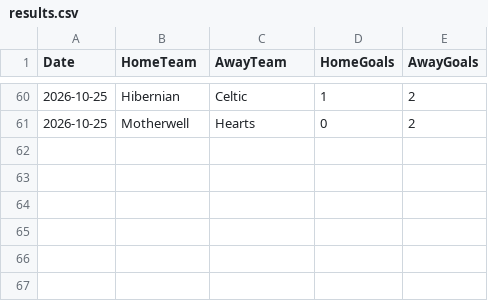
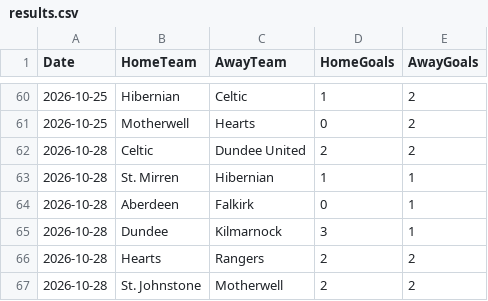
Before and after one commit to redrhino-dot/spl-forecast, a CSV file: results.csv, drawn as a sheet; only a part is shown, gaps mark what is left out.

```diff
--- a/results.csv
+++ b/results.csv
@@ -61 +61,7 @@ Date,HomeTeam,AwayTeam,HomeGoals,AwayGoals
 2026-10-25,Motherwell,Hearts,0,2
+2026-10-28,Celtic,Dundee United,2,2
+2026-10-28,St. Mirren,Hibernian,1,1
+2026-10-28,Aberdeen,Falkirk,0,1
+2026-10-28,Dundee,Kilmarnock,3,1
+2026-10-28,Hearts,Rangers,2,2
+2026-10-28,St. Johnstone,Motherwell,2,2
```
Also changed, not shown: team_stats.csv, 2 other files.
